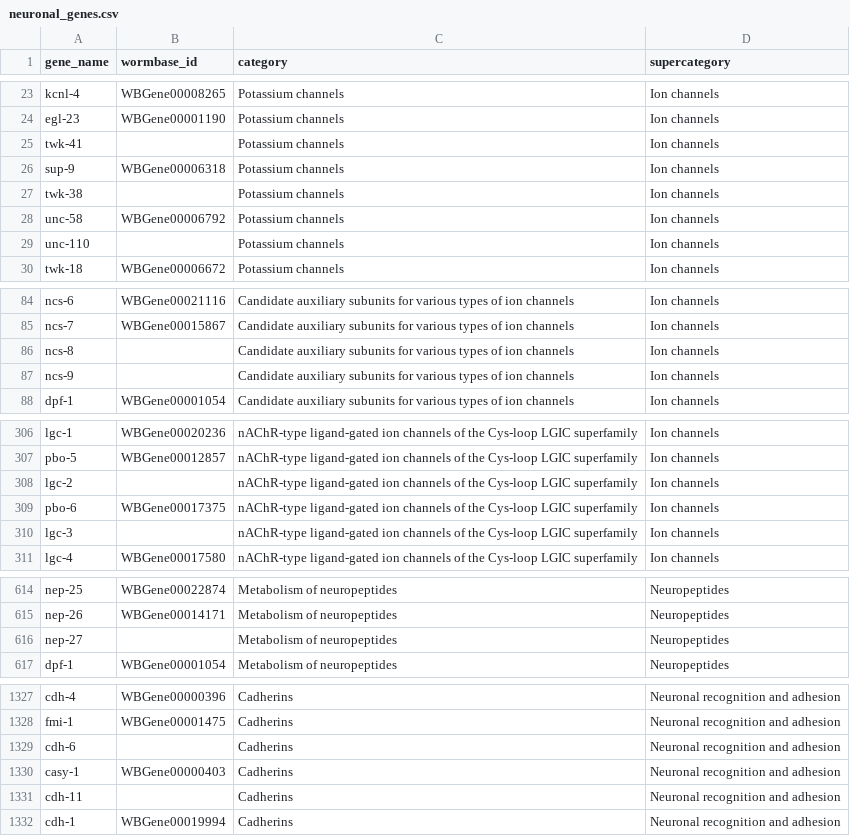
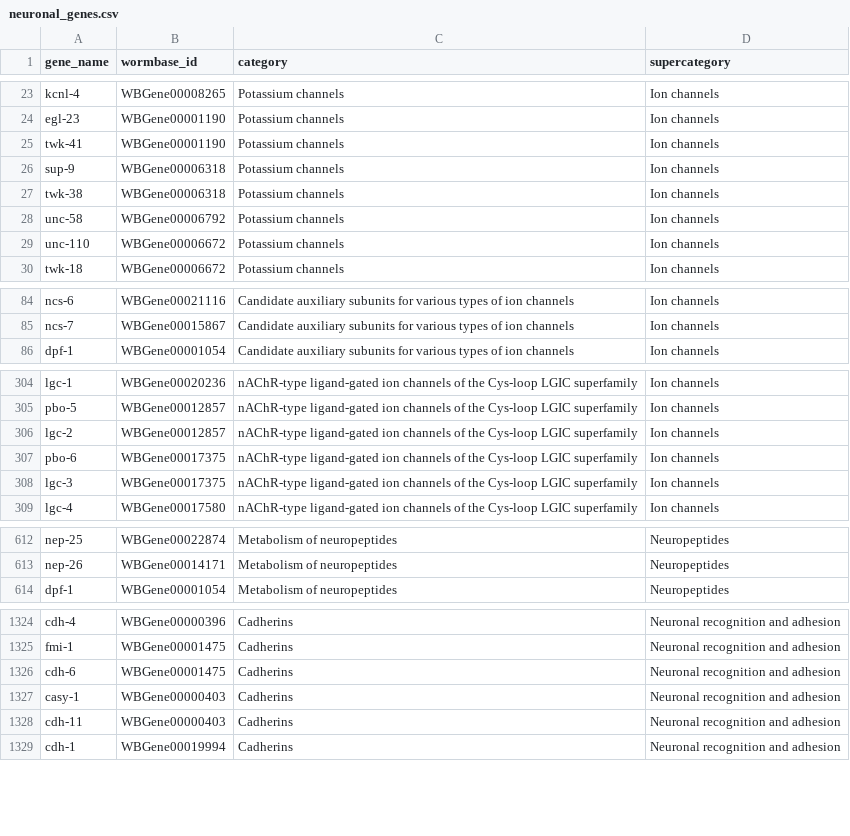
Before and after one commit to sherlynpw/wormie, a CSV file: data/neuronal_genes.csv, drawn as a sheet; only a part is shown, gaps mark what is left out; the diff covers the shown part only.

Commit message:
Key the curated panels by WormBase ID and drop the upstream TF classes from the synaptogenesis panel (#20)
* feat(panels): key the neuronal and synaptogenesis panels by WormBase identifier

* feat(synaptogenesis): drop the proneural and terminal selector classes (v5 panel)

* test(e2e): let the synaptogenesis spec pass on a database one panel version behind

```diff
--- a/data/neuronal_genes.csv
+++ b/data/neuronal_genes.csv
@@ -24,7 +24,7 @@ kcnl-4,WBGene00008265,Potassium channels,Ion channels
 egl-23,WBGene00001190,Potassium channels,Ion channels
-twk-41,,Potassium channels,Ion channels
+twk-41,WBGene00001190,Potassium channels,Ion channels
 sup-9,WBGene00006318,Potassium channels,Ion channels
-twk-38,,Potassium channels,Ion channels
+twk-38,WBGene00006318,Potassium channels,Ion channels
 unc-58,WBGene00006792,Potassium channels,Ion channels
-unc-110,,Potassium channels,Ion channels
+unc-110,WBGene00006672,Potassium channels,Ion channels
 twk-18,WBGene00006672,Potassium channels,Ion channels
@@ -85,4 +85,2 @@ ncs-6,WBGene00021116,Candidate auxiliary subunits for various types of ion chann
 ncs-7,WBGene00015867,Candidate auxiliary subunits for various types of ion channels,Ion channels
-ncs-8,,Candidate auxiliary subunits for various types of ion channels,Ion channels
-ncs-9,,Candidate auxiliary subunits for various types of ion channels,Ion channels
 dpf-1,WBGene00001054,Candidate auxiliary subunits for various types of ion channels,Ion channels
@@ -307,5 +305,5 @@ lgc-1,WBGene00020236,nAChR-type ligand-gated ion channels of the Cys-loop LGIC s
 pbo-5,WBGene00012857,nAChR-type ligand-gated ion channels of the Cys-loop LGIC superfamily,Ion channels
-lgc-2,,nAChR-type ligand-gated ion channels of the Cys-loop LGIC superfamily,Ion channels
+lgc-2,WBGene00012857,nAChR-type ligand-gated ion channels of the Cys-loop LGIC superfamily,Ion channels
 pbo-6,WBGene00017375,nAChR-type ligand-gated ion channels of the Cys-loop LGIC superfamily,Ion channels
-lgc-3,,nAChR-type ligand-gated ion channels of the Cys-loop LGIC superfamily,Ion channels
+lgc-3,WBGene00017375,nAChR-type ligand-gated ion channels of the Cys-loop LGIC superfamily,Ion channels
 lgc-4,WBGene00017580,nAChR-type ligand-gated ion channels of the Cys-loop LGIC superfamily,Ion channels
@@ -615,3 +613,2 @@ nep-25,WBGene00022874,Metabolism of neuropeptides,Neuropeptides
 nep-26,WBGene00014171,Metabolism of neuropeptides,Neuropeptides
-nep-27,,Metabolism of neuropeptides,Neuropeptides
 dpf-1,WBGene00001054,Metabolism of neuropeptides,Neuropeptides
@@ -1328,5 +1325,5 @@ cdh-4,WBGene00000396,Cadherins,Neuronal recognition and adhesion
 fmi-1,WBGene00001475,Cadherins,Neuronal recognition and adhesion
-cdh-6,,Cadherins,Neuronal recognition and adhesion
+cdh-6,WBGene00001475,Cadherins,Neuronal recognition and adhesion
 casy-1,WBGene00000403,Cadherins,Neuronal recognition and adhesion
-cdh-11,,Cadherins,Neuronal recognition and adhesion
+cdh-11,WBGene00000403,Cadherins,Neuronal recognition and adhesion
 cdh-1,WBGene00019994,Cadherins,Neuronal recognition and adhesion
```
Also changed, not shown: 18 edited cells elsewhere in this file, data/synaptogenesis_genes.tsv, 6 other files.
